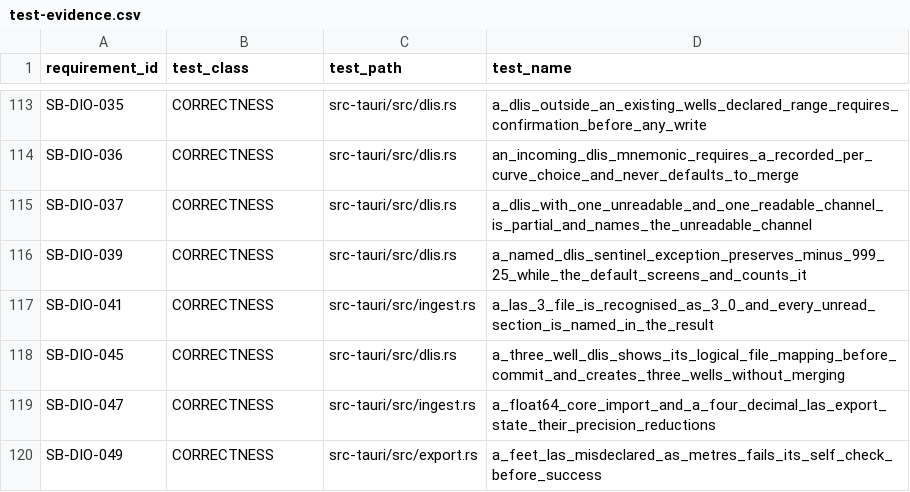
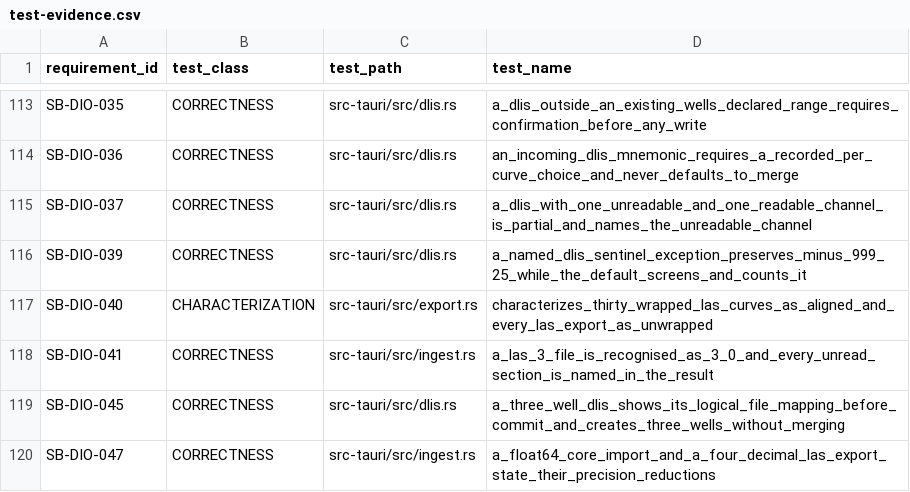
Before and after one commit to jauharst/SandiBumi, a CSV file: docs/takeover/test-evidence.csv, drawn as a sheet; only a part is shown, gaps mark what is left out; the shorter side is filled out with more unchanged rows; the diff names each change by its address in the sheet, - before the commit and + after, or states it on an @@ line.

Commit message:
SB-DIO-040 lock wrapped LAS alignment

```diff
--- a/docs/takeover/test-evidence.csv
+++ b/docs/takeover/test-evidence.csv
+row 117: SB-DIO-040 | CHARACTERIZATION | src-tauri/src/export.rs | characterizes_thirty_wrapped_las_curves_as_aligned_and_every_las_export_as_unwrapped
```
Also changed, not shown: docs/takeover/requirements.csv, 6 other files.
